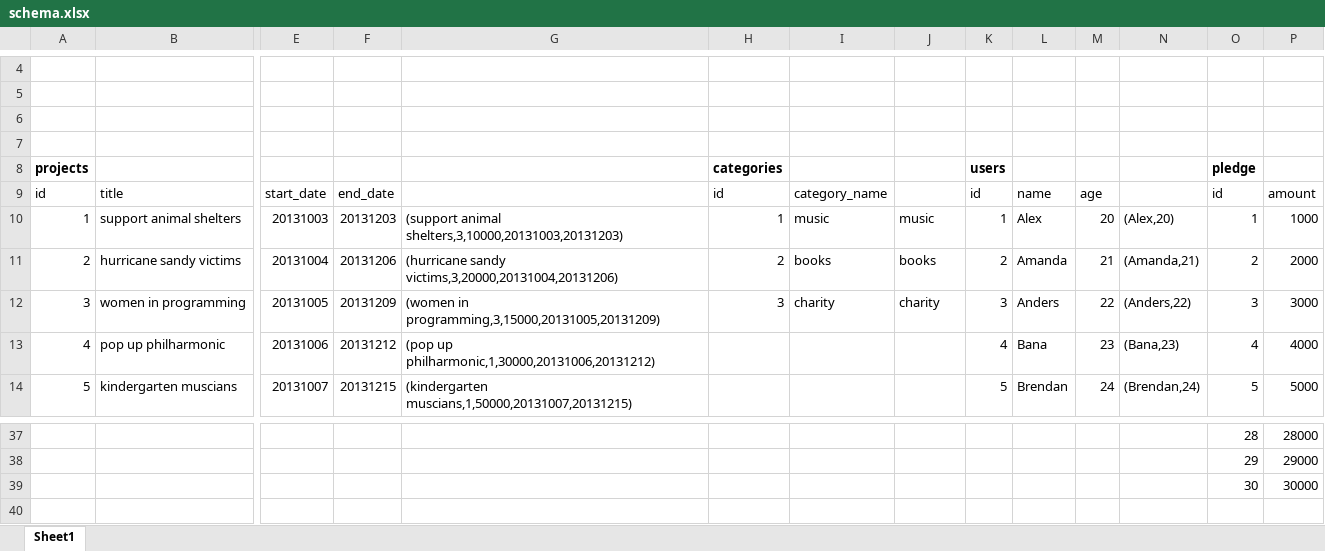
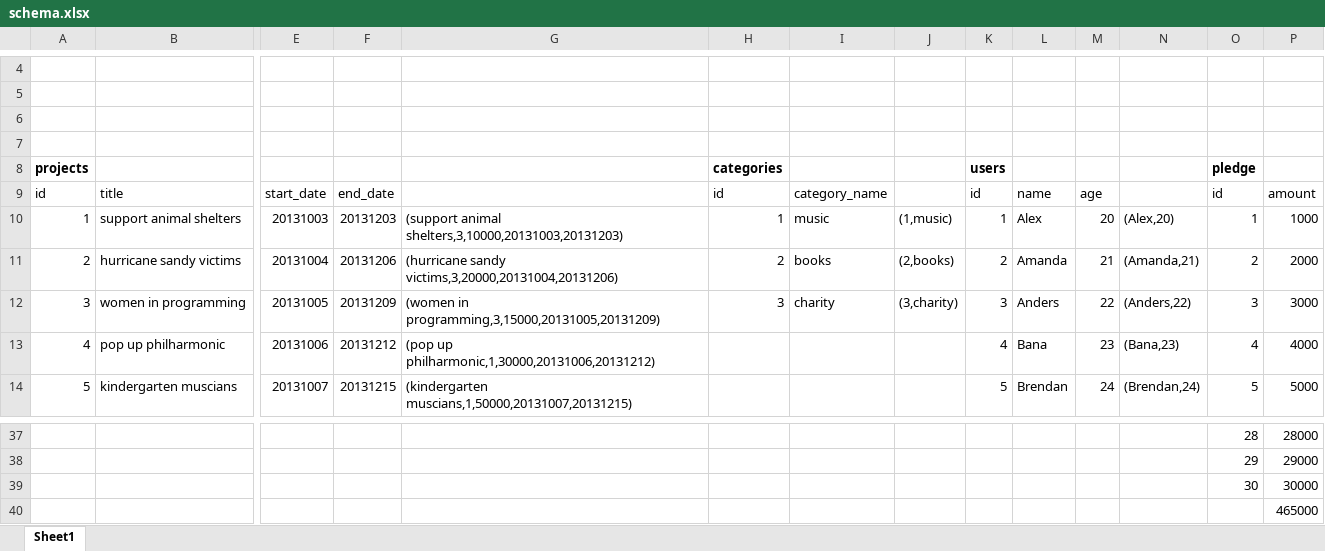
Before and after one commit to gregeng/model-kickstarter, an Excel workbook: schema.xlsx, sheet Sheet1, drawn as a sheet; only a part is shown, gaps mark what is left out; values as stored, in another font and other column widths than the file's, no borders; rows hold the shown columns only; the diff names each change by its address in the sheet, - before the commit and + after, or states it on an @@ line.

```diff
--- a/schema.xlsx (sheet Sheet1)
+++ b/schema.xlsx (sheet Sheet1)
-J10: music
+J10: (1,music)
-J11: books
+J11: (2,books)
-J12: charity
+J12: (3,charity)
+row 40:  |  |  |  |  |  |  |  |  |  |  |  |  | 465000
```
Also changed, not shown: formulas that keep their value, 1 other file.
